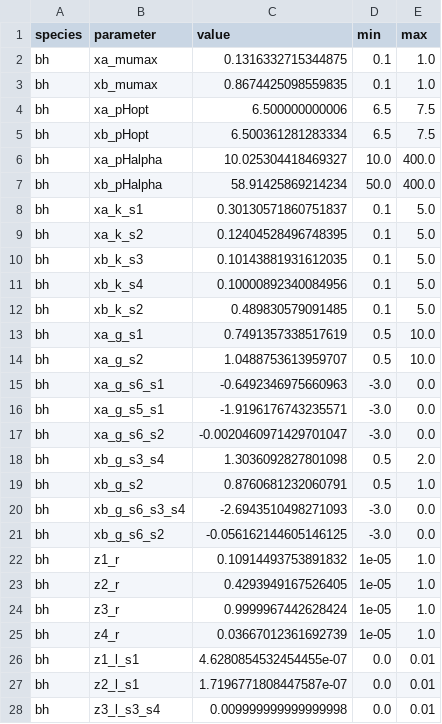
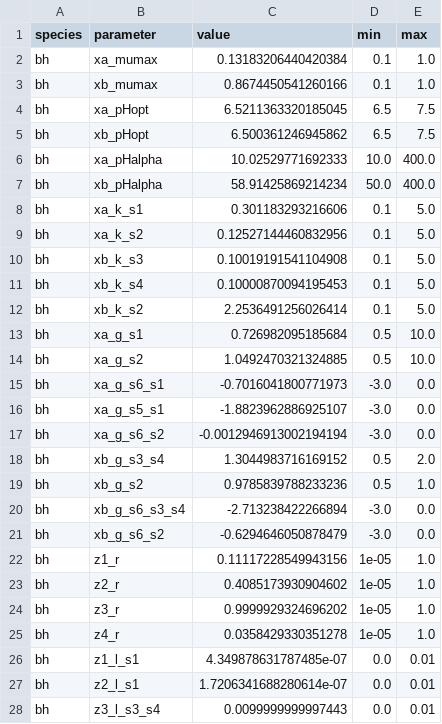
Before and after one commit to danielriosgarza/hungerGamesModel, a TSV file: files/params/bh.tsv, drawn as a sheet; only a part is shown; the diff covers the shown part only.

```diff
--- a/files/params/bh.tsv
+++ b/files/params/bh.tsv
@@ -1,28 +1,28 @@
 species	parameter	value	min	max
-bh	xa_mumax	0.1316332715344875	0.1	1.0
-bh	xb_mumax	0.8674425098559835	0.1	1.0
-bh	xa_pHopt	6.500000000006	6.5	7.5
-bh	xb_pHopt	6.500361281283334	6.5	7.5
-bh	xa_pHalpha	10.025304418469327	10.0	400.0
+bh	xa_mumax	0.13183206440420384	0.1	1.0
+bh	xb_mumax	0.8674450541260166	0.1	1.0
+bh	xa_pHopt	6.5211363320185045	6.5	7.5
+bh	xb_pHopt	6.500361246945862	6.5	7.5
+bh	xa_pHalpha	10.02529771692333	10.0	400.0
 bh	xb_pHalpha	58.91425869214234	50.0	400.0
-bh	xa_k_s1	0.30130571860751837	0.1	5.0
-bh	xa_k_s2	0.12404528496748395	0.1	5.0
-bh	xb_k_s3	0.10143881931612035	0.1	5.0
-bh	xb_k_s4	0.10000892340084956	0.1	5.0
-bh	xb_k_s2	0.489830579091485	0.1	5.0
-bh	xa_g_s1	0.7491357338517619	0.5	10.0
-bh	xa_g_s2	1.0488753613959707	0.5	10.0
-bh	xa_g_s6_s1	-0.6492346975660963	-3.0	0.0
-bh	xa_g_s5_s1	-1.9196176743235571	-3.0	0.0
-bh	xa_g_s6_s2	-0.0020460971429701047	-3.0	0.0
-bh	xb_g_s3_s4	1.3036092827801098	0.5	2.0
-bh	xb_g_s2	0.8760681232060791	0.5	1.0
-bh	xb_g_s6_s3_s4	-2.6943510498271093	-3.0	0.0
-bh	xb_g_s6_s2	-0.056162144605146125	-3.0	0.0
-bh	z1_r	0.10914493753891832	1e-05	1.0
-bh	z2_r	0.4293949167526405	1e-05	1.0
-bh	z3_r	0.9999967442628424	1e-05	1.0
-bh	z4_r	0.03667012361692739	1e-05	1.0
-bh	z1_l_s1	4.6280854532454455e-07	0.0	0.01
-bh	z2_l_s1	1.7196771808447587e-07	0.0	0.01
-bh	z3_l_s3_s4	0.009999999999999998	0.0	0.01
+bh	xa_k_s1	0.301183293216606	0.1	5.0
+bh	xa_k_s2	0.12527144460832956	0.1	5.0
+bh	xb_k_s3	0.10019191541104908	0.1	5.0
+bh	xb_k_s4	0.10000870094195453	0.1	5.0
+bh	xb_k_s2	2.2536491256026414	0.1	5.0
+bh	xa_g_s1	0.726982095185684	0.5	10.0
+bh	xa_g_s2	1.0492470321324885	0.5	10.0
+bh	xa_g_s6_s1	-0.7016041800771973	-3.0	0.0
+bh	xa_g_s5_s1	-1.8823962886925107	-3.0	0.0
+bh	xa_g_s6_s2	-0.0012946913002194194	-3.0	0.0
+bh	xb_g_s3_s4	1.3044983716169152	0.5	2.0
+bh	xb_g_s2	0.9785839788233236	0.5	1.0
+bh	xb_g_s6_s3_s4	-2.713238422266894	-3.0	0.0
+bh	xb_g_s6_s2	-0.6294646050878479	-3.0	0.0
+bh	z1_r	0.11117228549943156	1e-05	1.0
+bh	z2_r	0.4085173930904602	1e-05	1.0
+bh	z3_r	0.9999929324696202	1e-05	1.0
+bh	z4_r	0.0358429330351278	1e-05	1.0
+bh	z1_l_s1	4.349878631787485e-07	0.0	0.01
+bh	z2_l_s1	1.7206341688280614e-07	0.0	0.01
+bh	z3_l_s3_s4	0.0099999999997443	0.0	0.01
```
Also changed, not shown: 3 edited cells elsewhere in this file, 4 other files.
